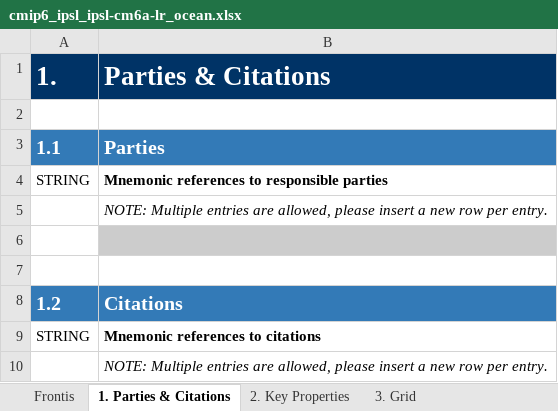
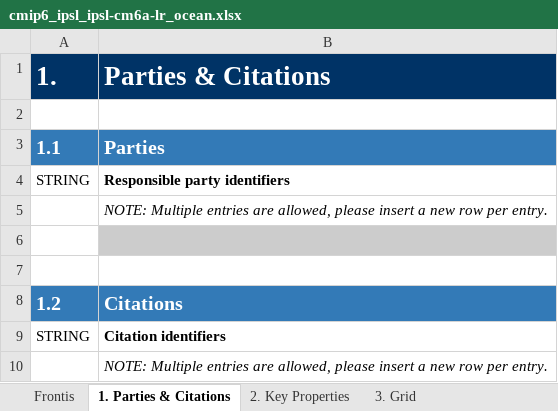
Before and after one commit to ES-DOC-INSTITUTIONAL/ipsl, an Excel workbook: cmip6/models/ipsl-cm6a-lr/cmip6_ipsl_ipsl-cm6a-lr_ocean.xlsx, sheet 1. Parties & Citations, drawn as a sheet; values as stored, in another font and other column widths than the file's, no borders; the diff names each change by its address in the sheet, - before the commit and + after, or states it on an @@ line.

Commit message:
1. Added new citations and parties spreadsheets.  2. Updated spreadsheets based upon latest.  3. Reset cim/json outputs.

```diff
--- a/cmip6/models/ipsl-cm6a-lr/cmip6_ipsl_ipsl-cm6a-lr_ocean.xlsx (sheet 1. Parties & Citations)
+++ b/cmip6/models/ipsl-cm6a-lr/cmip6_ipsl_ipsl-cm6a-lr_ocean.xlsx (sheet 1. Parties & Citations)
-B4 (Parties & Citations): Mnemonic references to responsible parties
+B4 (Parties & Citations): Responsible party identifiers
-B9 (Parties & Citations): Mnemonic references to citations
+B9 (Parties & Citations): Citation identifiers
```
Also changed, not shown: sheet 2. Key Properties, cmip6/models/ipsl-cm6a-atm-hr/cmip6_ipsl_ipsl-cm6a-atm-hr_atmos.xlsx, cmip6/models/ipsl-cm6a-atm-hr/cmip6_ipsl_ipsl-cm6a-atm-hr_land.xlsx, 15 other files.
